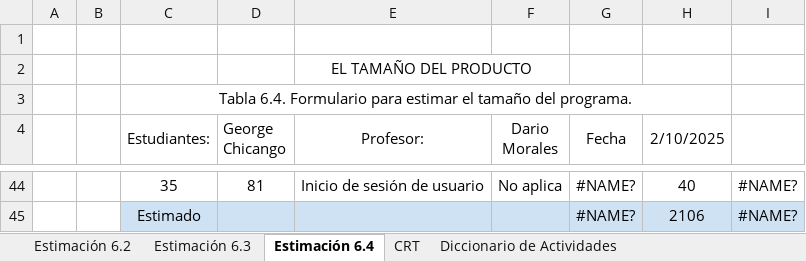
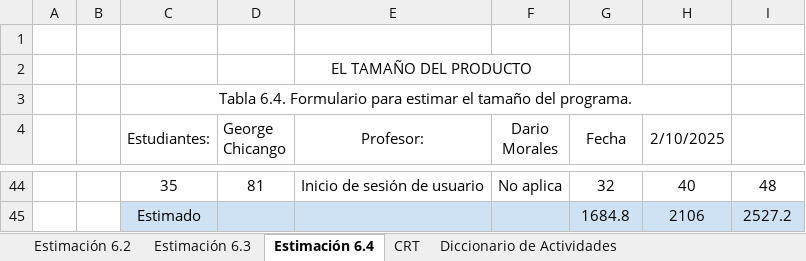
Before and after one commit to Gwchicango/2567_G7_ACSW, an Excel workbook: 02_Proyecto/12. Métricas/02_Metricas.xlsx, sheet Estimación 6.4, drawn as a sheet; only a part is shown, gaps mark what is left out; values as stored, in another font and other column widths than the file's, no borders; the diff covers the shown part only; the diff names each change by its address in the sheet, - before the commit and + after, or states it on an @@ line.

```diff
--- a/02_Proyecto/12. Métricas/02_Metricas.xlsx (sheet Estimación 6.4)
+++ b/02_Proyecto/12. Métricas/02_Metricas.xlsx (sheet Estimación 6.4)
-G44 (Fecha): #NAME?
+G44 (Fecha): 32
-I44: #NAME?
+I44: 48
-G45 (Fecha): #NAME?
+G45 (Fecha): 1684.8
-I45: #NAME?
+I45: 2527.2
```
Also changed, not shown: 68 edited cells elsewhere in this sheet, sheet Estimación 6.3, sheet Estimación 6.2, formulas that keep their value.
